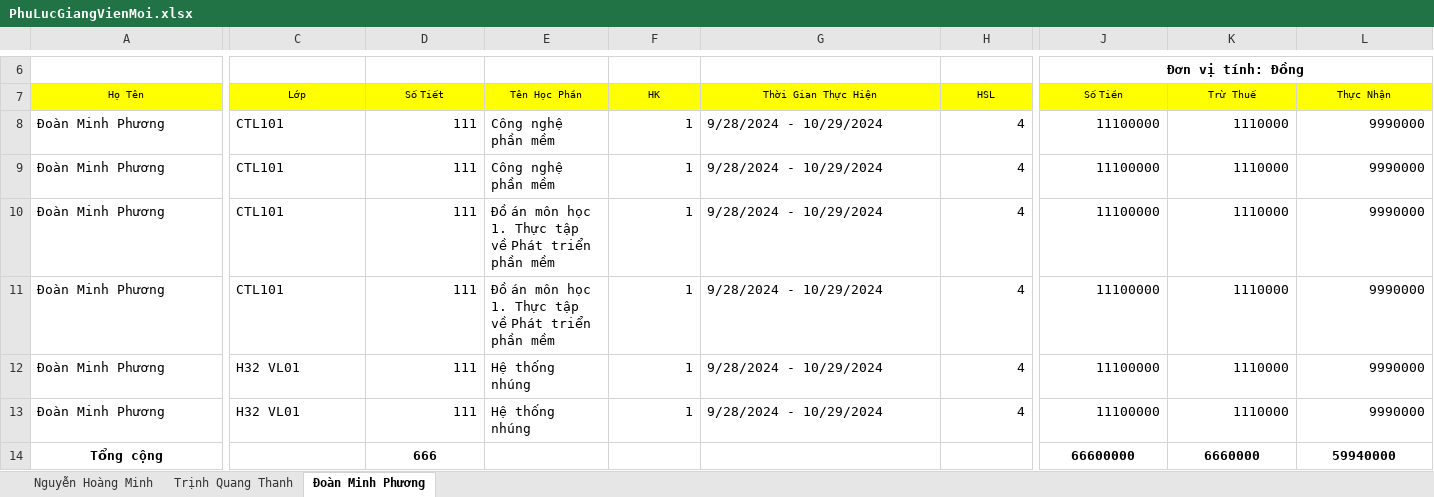
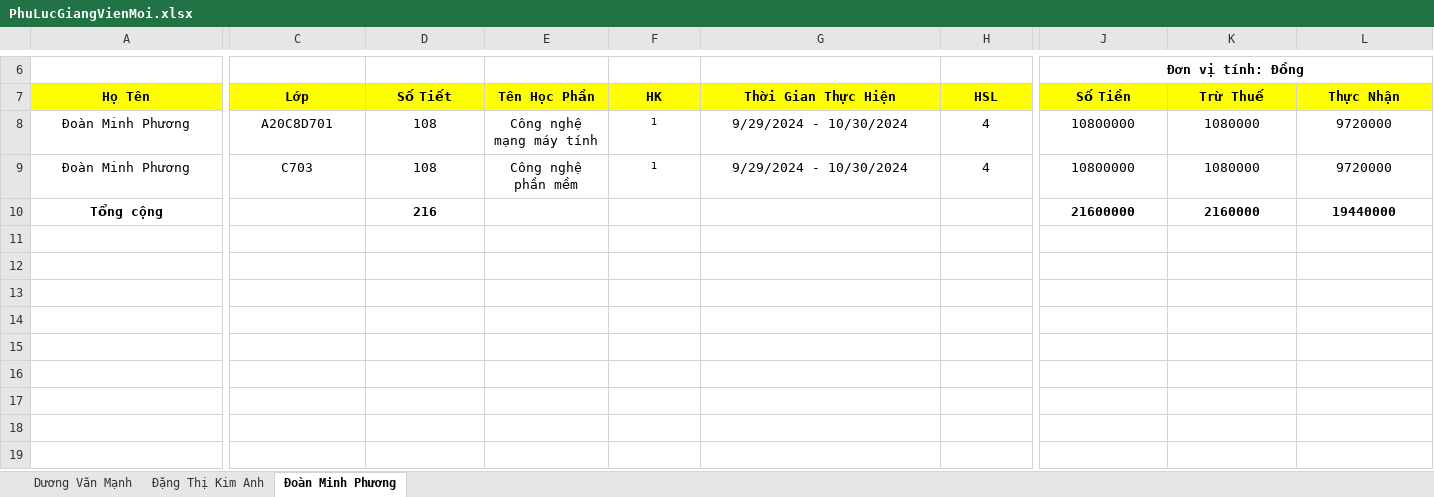
Before and after one commit to trongnghia6/fenckh, an Excel workbook: src/public/exports/PhuLucGiangVienMoi.xlsx, sheet Đoàn Minh Phương, drawn as a sheet; only a part is shown, gaps mark what is left out; values as stored, in another font and other column widths than the file's, no borders; removed rows and columns are numbered as before the commit, all else as after; rows hold the shown columns only; the diff covers the shown part only; the diff names each change by its address in the sheet, - before the commit and + after, or states it on an @@ line.

```diff
--- a/src/public/exports/PhuLucGiangVienMoi.xlsx (sheet Đoàn Minh Phương)
+++ b/src/public/exports/PhuLucGiangVienMoi.xlsx (sheet Đoàn Minh Phương)
-sheet tab: Nguyễn Hoàng Minh
+sheet tab: Dương Văn Mạnh
-sheet tab: Trịnh Quang Thanh
+sheet tab: Đặng Thị Kim Anh
-A7:L7 bold: off
+A7:L7 bold: on, text size: larger
-A8:A9 alignment: left
+A8:A9 alignment: center
-C8 (Lớp): CTL101
+C8 (Lớp): A20C8D701
-C8:C9 alignment: left
+C8:C9 alignment: center
-D8:D9 (Số Tiết): 111
+D8:D9 (Số Tiết): 108
-D8:D9 alignment: right
+D8:D9 alignment: center
-E8 (Tên Học Phần): Công nghệ phần mềm
+E8 (Tên Học Phần): Công nghệ mạng máy tính
-E8:E9 alignment: left
+E8:E9 alignment: center
-F8:F9 alignment: right
+F8:F9 alignment: center, text size: smaller
-G8:G9 (Thời Gian Thực Hiện): 9/28/2024 - 10/29/2024
+G8:G9 (Thời Gian Thực Hiện): 9/29/2024 - 10/30/2024
-G8:G9 alignment: left
+G8:G9 alignment: center
-H8:L9 alignment: right
+H8:L9 alignment: center
-J8:J9 (Số Tiền): 11100000
+J8:J9 (Số Tiền): 10800000
-K8:K9 (Trừ Thuế): 1110000
+K8:K9 (Trừ Thuế): 1080000
-L8:L9 (Thực Nhận): 9990000
+L8:L9 (Thực Nhận): 9720000
-C9 (Lớp): CTL101
+C9 (Lớp): C703
-row 10: Đoàn Minh Phương | CTL101 | 111 | Đồ án môn học 1. Thực tập về Phát triển phần mềm | 1 | 9/28/2024 - 10/29/2024 | 4 | 11100000 | 1110000 | 9990000
-row 11: Đoàn Minh Phương | CTL101 | 111 | Đồ án môn học 1. Thực tập về Phát triển phần mềm | 1 | 9/28/2024 - 10/29/2024 | 4 | 11100000 | 1110000 | 9990000
-row 12: Đoàn Minh Phương | H32 VL01 | 111 | Hệ thống nhúng | 1 | 9/28/2024 - 10/29/2024 | 4 | 11100000 | 1110000 | 9990000
-row 13: Đoàn Minh Phương | H32 VL01 | 111 | Hệ thống nhúng | 1 | 9/28/2024 - 10/29/2024 | 4 | 11100000 | 1110000 | 9990000
-row 14: Tổng cộng |  | 666 |  |  |  |  | 66600000 | 6660000 | 59940000
+row 10: Tổng cộng |  | 216 |  |  |  |  | 21600000 | 2160000 | 19440000
```
Also changed, not shown: cell formats elsewhere in this sheet, sheet Đặng Thị Kim Anh, sheet Dương Văn Mạnh, 11 other files.
